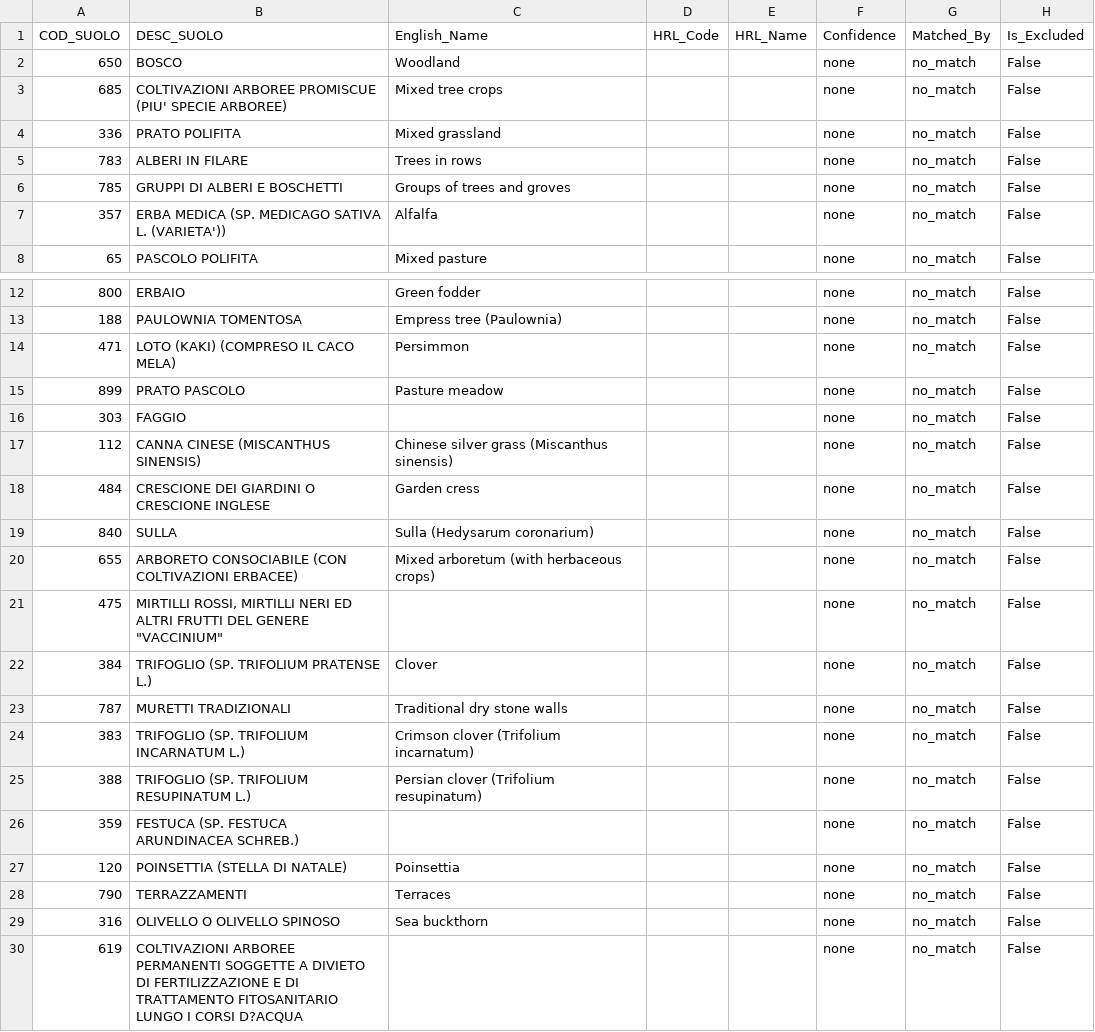
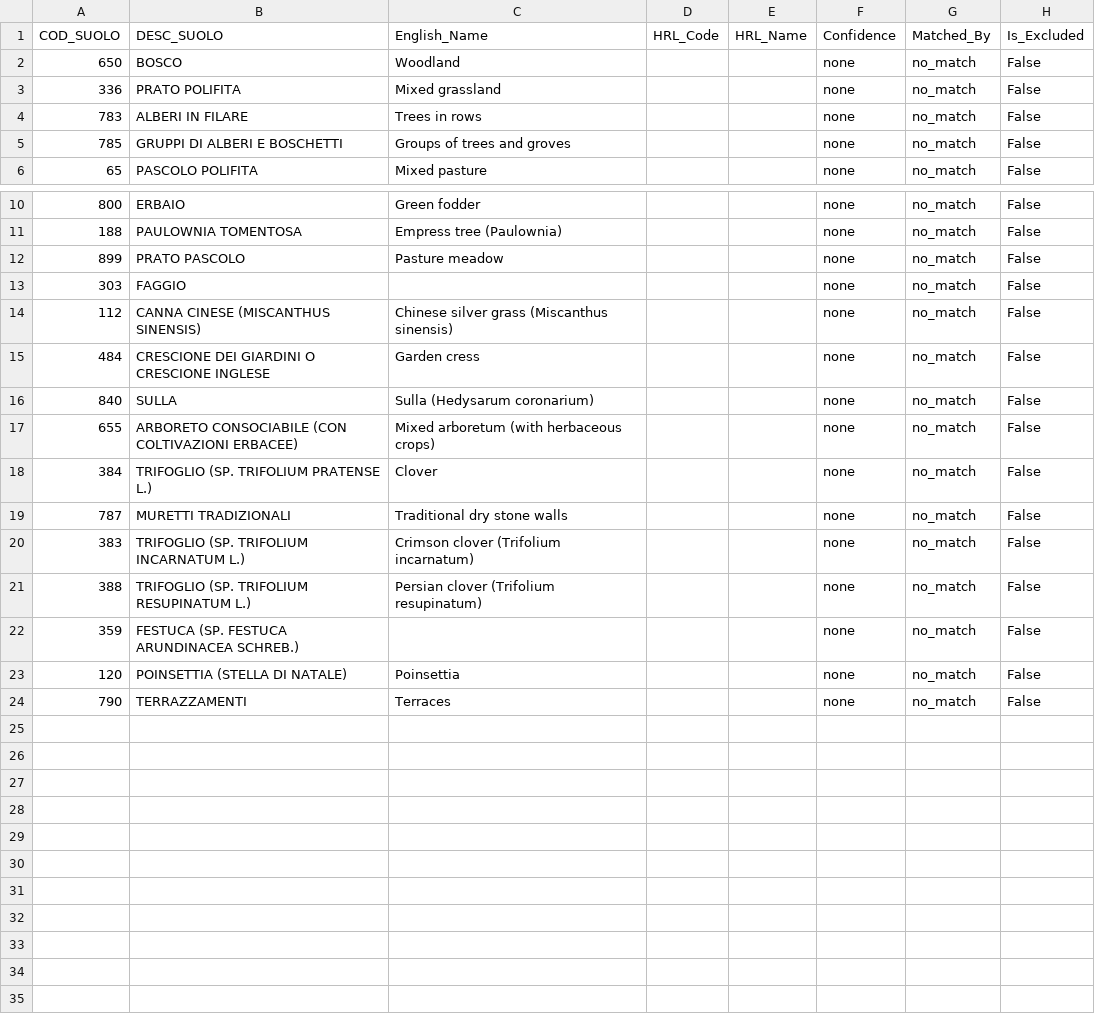
Before and after one commit to MichJRC/gsa-parcels-viewer, a CSV file: pre_process_scripts/GSA_codes_STILL_NEED_REVIEW_v2.csv, drawn as a sheet; only a part is shown, gaps mark what is left out; the diff names each change by its address in the sheet, - before the commit and + after, or states it on an @@ line.

```diff
--- a/pre_process_scripts/GSA_codes_STILL_NEED_REVIEW_v2.csv
+++ b/pre_process_scripts/GSA_codes_STILL_NEED_REVIEW_v2.csv
-row 3: 685 | COLTIVAZIONI ARBOREE PROMISCUE (PIU' SPECIE ARBOREE) | Mixed tree crops |  |  | none | no_match | False
-row 7: 357 | ERBA MEDICA (SP. MEDICAGO SATIVA L. (VARIETA')) | Alfalfa |  |  | none | no_match | False
-row 14: 471 | LOTO (KAKI) (COMPRESO IL CACO MELA) | Persimmon |  |  | none | no_match | False
-row 21: 475 | MIRTILLI ROSSI, MIRTILLI NERI ED ALTRI FRUTTI DEL GENERE "VACCINIUM" |  |  |  | none | no_match | False
-row 29: 316 | OLIVELLO O OLIVELLO SPINOSO | Sea buckthorn |  |  | none | no_match | False
-row 30: 619 | COLTIVAZIONI ARBOREE PERMANENTI SOGGETTE A DIVIETO DI FERTILIZZAZIONE E DI TRATTAMENTO FITOSANITARIO LUNGO I CORSI D?ACQUA |  |  |  | none | no_match | False
```
Also changed, not shown: pre_process_scripts/GSA_to_HRL_AGRICULTURAL_ONLY_v2.csv, pre_process_scripts/GSA_to_HRL_mapping_FINAL_v2.csv, 2 other files.
